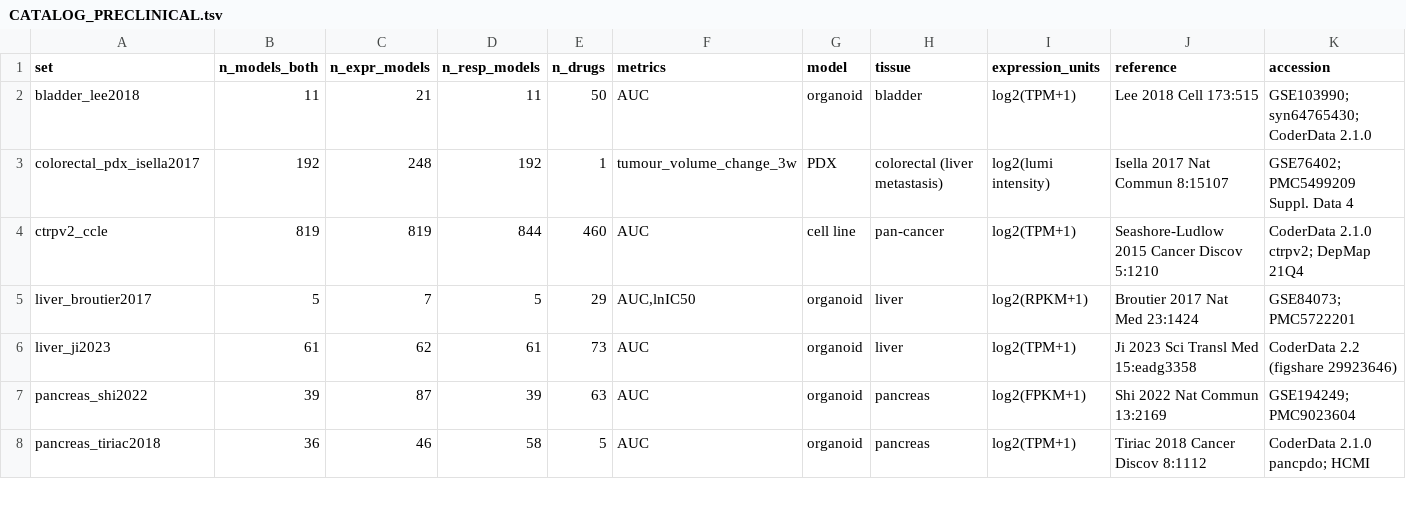
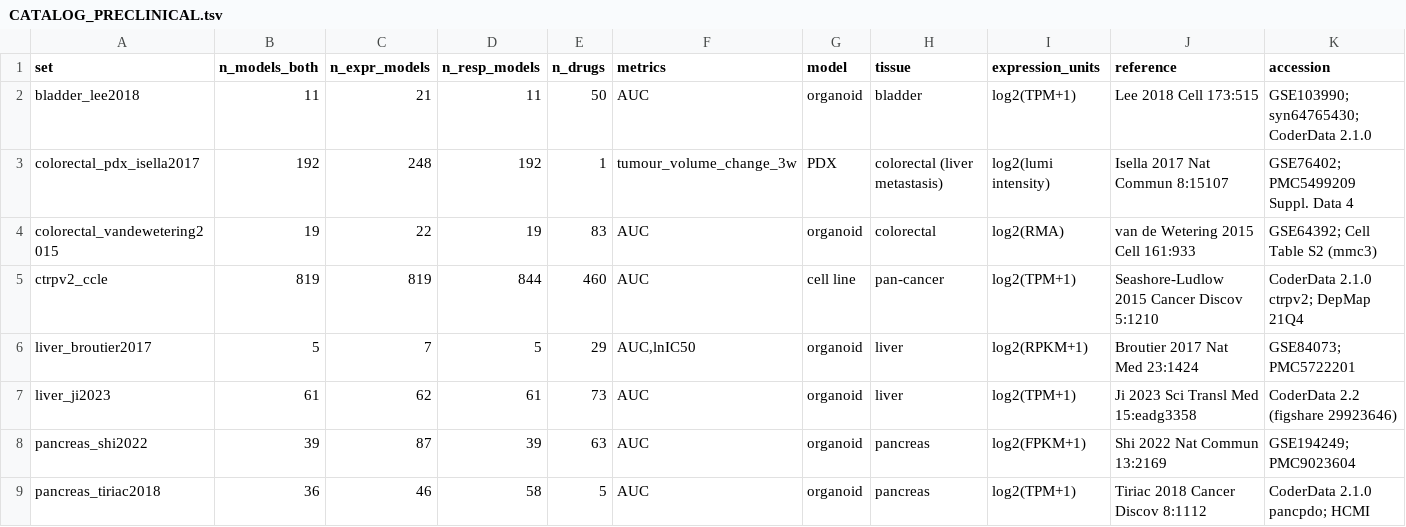
Before and after one commit to DDELabs/organoid_biomarker_detection, a TSV file: data/curated/preclinical/CATALOG_PRECLINICAL.tsv, drawn as a sheet; only a part is shown.

```diff
--- a/data/curated/preclinical/CATALOG_PRECLINICAL.tsv
+++ b/data/curated/preclinical/CATALOG_PRECLINICAL.tsv
@@ -3,2 +3,3 @@ bladder_lee2018	11	21	11	50	AUC	organoid	bladder	log2(TPM+1)	Lee 2018 Cell 173:5
 colorectal_pdx_isella2017	192	248	192	1	tumour_volume_change_3w	PDX	colorectal (liver metastasis)	log2(lumi intensity)	Isella 2017 Nat Commun 8:15107	GSE76402; PMC5499209 Suppl. Data 4
+colorectal_vandewetering2015	19	22	19	83	AUC	organoid	colorectal	log2(RMA)	van de Wetering 2015 Cell 161:933	GSE64392; Cell Table S2 (mmc3)
 ctrpv2_ccle	819	819	844	460	AUC	cell line	pan-cancer	log2(TPM+1)	Seashore-Ludlow 2015 Cancer Discov 5:1210	CoderData 2.1.0 ctrpv2; DepMap 21Q4
```
Also changed, not shown: 5 other files.
